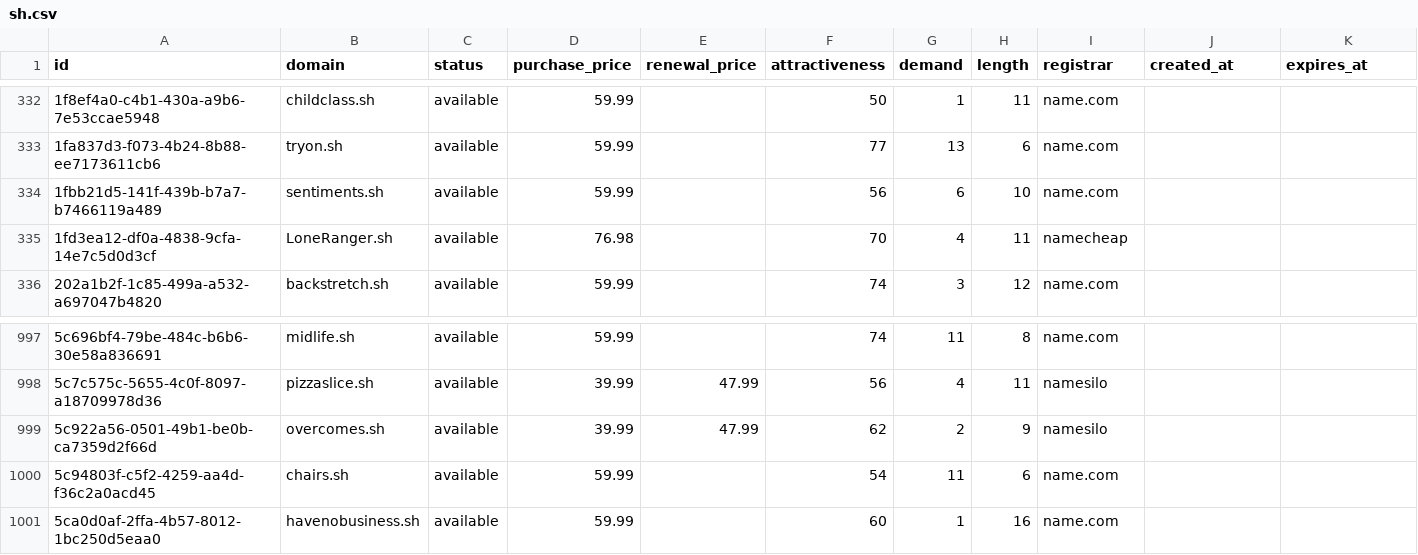
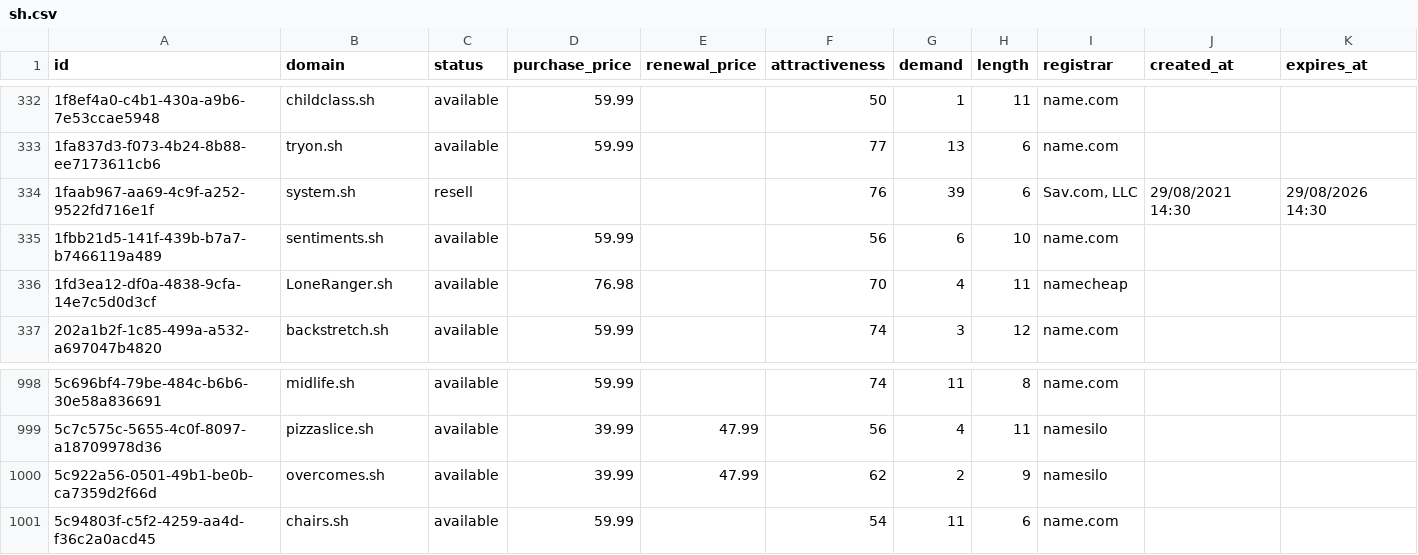
Before and after one commit to UniqueDomains/sh-oneword-domains, a CSV file: sh.csv, drawn as a sheet; only a part is shown, gaps mark what is left out; removed rows and columns are numbered as before the commit, all else as after; the diff names each change by its address in the sheet, - before the commit and + after, or states it on an @@ line.

Commit message:
Domains update

```diff
--- a/sh.csv
+++ b/sh.csv
+row 334: 1faab967-aa69-4c9f-a252-9522fd716e1f | system.sh | resell |  |  | 76 | 39 | 6 | Sav.com, LLC | 29/08/2021 14:30 | 29/08/2026 14:30
-row 1001: 5ca0d0af-2ffa-4b57-8012-1bc250d5eaa0 | havenobusiness.sh | available | 59.99 |  | 60 | 1 | 16 | name.com
```
Also changed, not shown: 4 other files.
